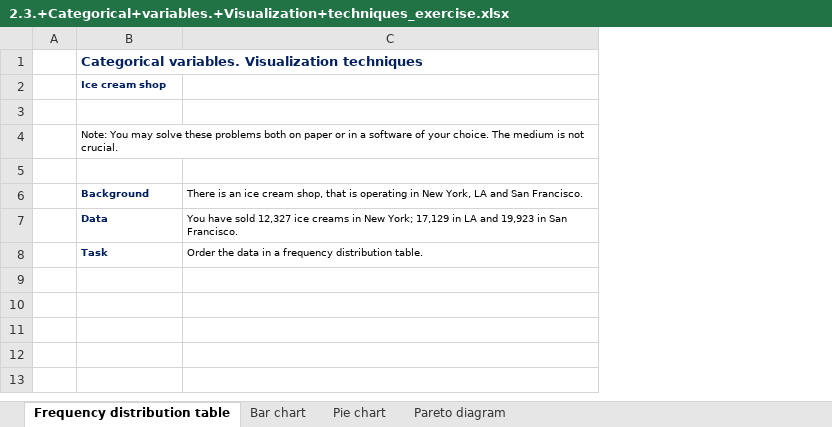
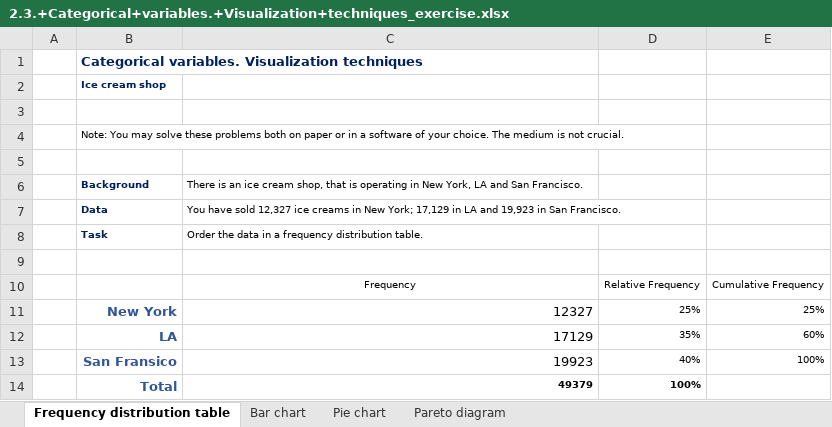
Before and after one commit to ohugoteixeira/365DataScience-ExcelStatisticsTasks, an Excel workbook: 2.3.+Categorical+variables.+Visualization+techniques_exercise.xlsx, sheet Frequency distribution table, drawn as a sheet; values as stored, in another font and other column widths than the file's, no borders; the diff names each change by its address in the sheet, - before the commit and + after, or states it on an @@ line.

Commit message:
tasks made to understand Frequency Distribution, Bar chart, Pie char & Pareto Diagram

```diff
--- a/2.3.+Categorical+variables.+Visualization+techniques_exercise.xlsx (sheet Frequency distribution table)
+++ b/2.3.+Categorical+variables.+Visualization+techniques_exercise.xlsx (sheet Frequency distribution table)
+column D, empty
+column E, empty
+row 9: (empty)
+row 10:  |  | Frequency | Relative Frequency | Cumulative Frequency
+row 11:  | New York | 12327 | 25% | 25%
+row 12:  | LA | 17129 | 35% | 60%
+row 13:  | San Fransico | 19923 | 40% | 100%
+row 14:  | Total | 49379 | 100%
```
Also changed, not shown: charts or pictures.
